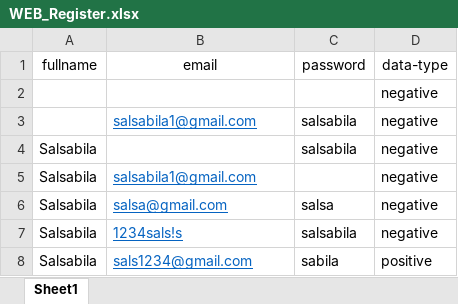
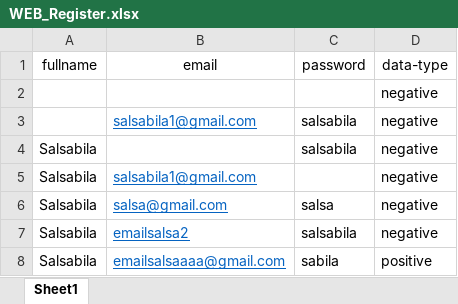
Before and after one commit to salsabilarhdsy/final-project-qe-alta, an Excel workbook: data-test/WEB_Register.xlsx, sheet Sheet1, drawn as a sheet; values as stored, in another font and other column widths than the file's, no borders; the diff names each change by its address in the sheet, - before the commit and + after, or states it on an @@ line.

```diff
--- a/data-test/WEB_Register.xlsx (sheet Sheet1)
+++ b/data-test/WEB_Register.xlsx (sheet Sheet1)
-B7 (email): 1234sals!s
+B7 (email): emailsalsa2
-B8 (email): sals1234@gmail.com
+B8 (email): emailsalsaaaa@gmail.com
```
Also changed, not shown: 28 other files.
